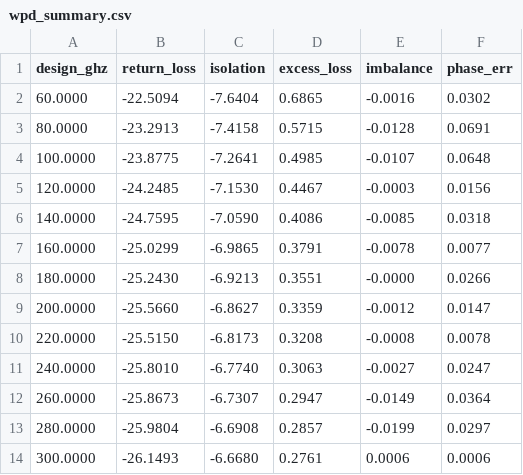
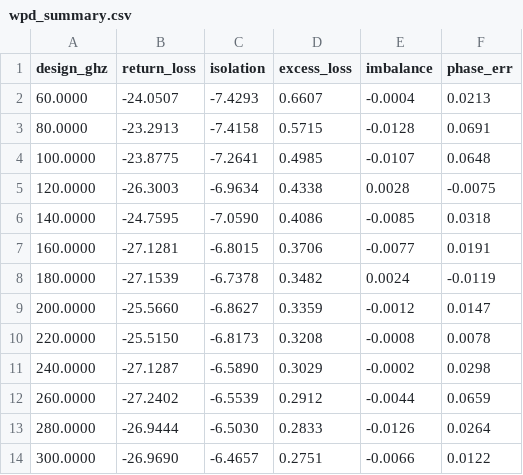
Before and after one commit to iic-jku/IHP, a CSV file: evaluation/images/wpd_summary.csv, drawn as a sheet.

```diff
--- a/evaluation/images/wpd_summary.csv
+++ b/evaluation/images/wpd_summary.csv
@@ -1,14 +1,14 @@
 design_ghz,return_loss,isolation,excess_loss,imbalance,phase_err
-60.0000,-22.5094,-7.6404,0.6865,-0.0016,0.0302
+60.0000,-24.0507,-7.4293,0.6607,-0.0004,0.0213
 80.0000,-23.2913,-7.4158,0.5715,-0.0128,0.0691
 100.0000,-23.8775,-7.2641,0.4985,-0.0107,0.0648
-120.0000,-24.2485,-7.1530,0.4467,-0.0003,0.0156
+120.0000,-26.3003,-6.9634,0.4338,0.0028,-0.0075
 140.0000,-24.7595,-7.0590,0.4086,-0.0085,0.0318
-160.0000,-25.0299,-6.9865,0.3791,-0.0078,0.0077
-180.0000,-25.2430,-6.9213,0.3551,-0.0000,0.0266
+160.0000,-27.1281,-6.8015,0.3706,-0.0077,0.0191
+180.0000,-27.1539,-6.7378,0.3482,0.0024,-0.0119
 200.0000,-25.5660,-6.8627,0.3359,-0.0012,0.0147
 220.0000,-25.5150,-6.8173,0.3208,-0.0008,0.0078
-240.0000,-25.8010,-6.7740,0.3063,-0.0027,0.0247
-260.0000,-25.8673,-6.7307,0.2947,-0.0149,0.0364
-280.0000,-25.9804,-6.6908,0.2857,-0.0199,0.0297
-300.0000,-26.1493,-6.6680,0.2761,0.0006,0.0006
+240.0000,-27.1287,-6.5890,0.3029,-0.0002,0.0298
+260.0000,-27.2402,-6.5539,0.2912,-0.0044,0.0659
+280.0000,-26.9444,-6.5030,0.2833,-0.0126,0.0264
+300.0000,-26.9690,-6.4657,0.2751,-0.0066,0.0122
```
Also changed, not shown: evaluation/images/tline_design_200GHz.csv, evaluation/images/tline_loss_200GHz.csv, 15 other files.
